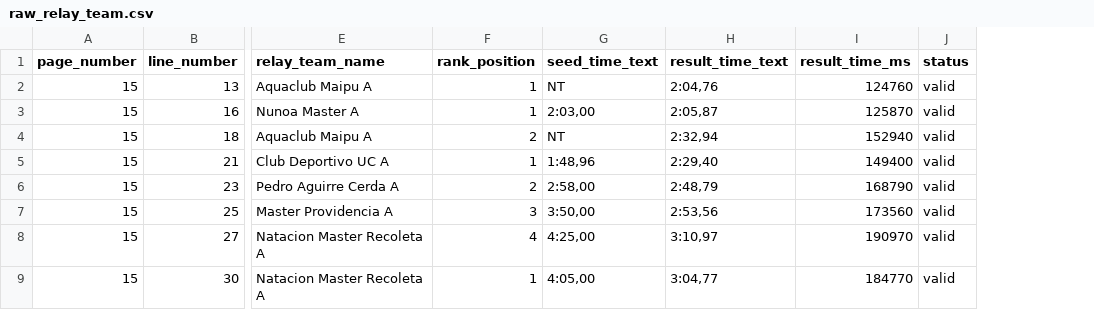
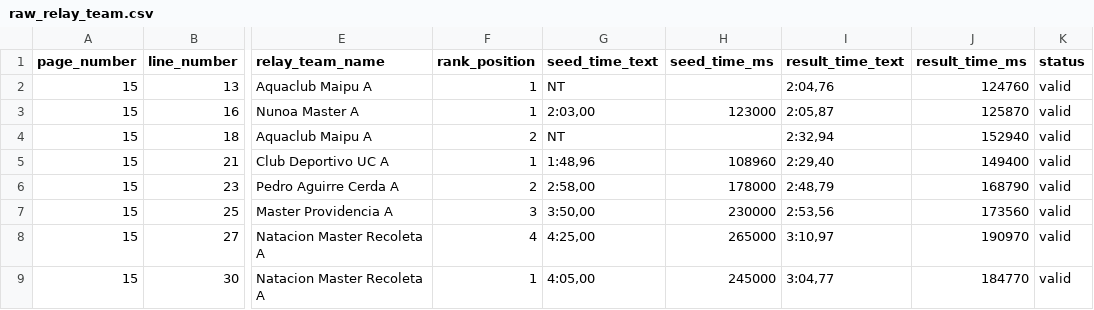
Before and after one commit to asaygom/swimming-chile, a CSV file: raw_data/results_csv/raw_relay_team.csv, drawn as a sheet; only a part is shown, gaps mark what is left out; the diff names each change by its address in the sheet, - before the commit and + after, or states it on an @@ line.

```diff
--- a/raw_data/results_csv/raw_relay_team.csv
+++ b/raw_data/results_csv/raw_relay_team.csv
+column H (seed_time_ms), rows 3-9: 123000 |  | 108960 | 178000 | 230000 | 265000 | 245000
```
Also changed, not shown: raw_data/results_csv/athlete.csv, raw_data/results_csv/raw_relay_swimmer.csv, 21 other files.
